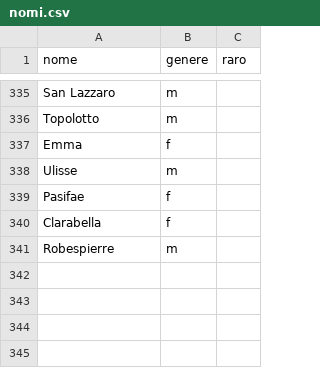
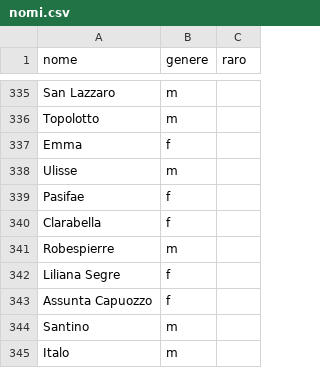
Before and after one commit to arco2121/CucuRidu, a CSV file: ignore/scratch/raw/names/nomi.csv, drawn as a sheet; only a part is shown, gaps mark what is left out.

Commit message:
Aggiorna nomi e aggettivi (da Google Sheets)

```diff
--- a/ignore/scratch/raw/names/nomi.csv
+++ b/ignore/scratch/raw/names/nomi.csv
@@ -341 +341,5 @@ Clarabella,f,
 Robespierre,m,
+Liliana Segre,f,
+Assunta Capuozzo,f,
+Santino,m,
+Italo,m,
```
Also changed, not shown: 1 other file.
